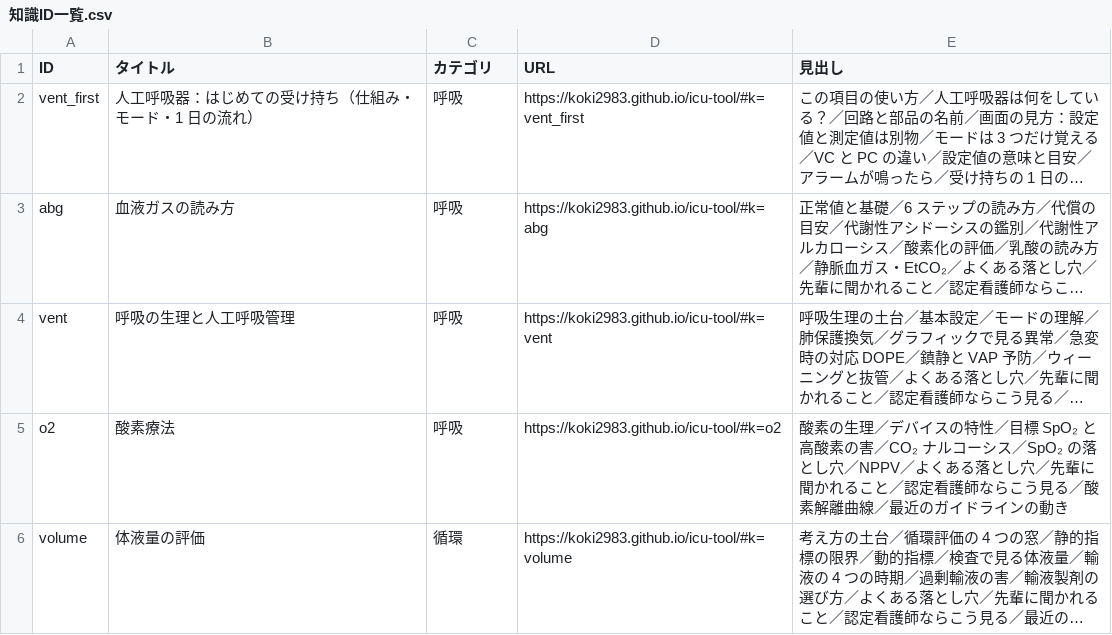
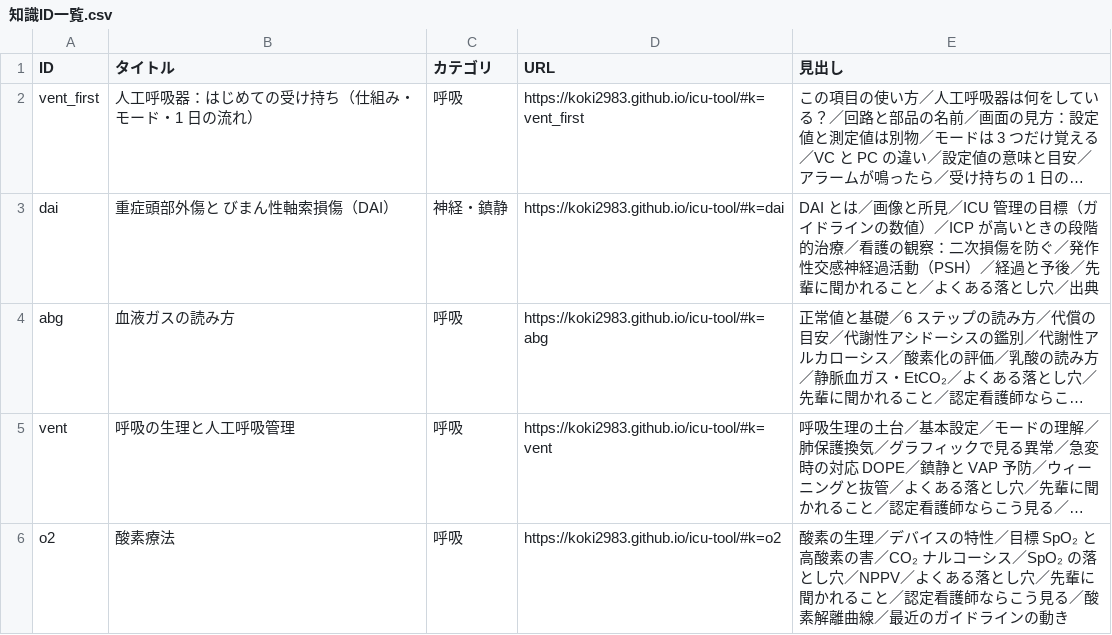
Before and after one commit to koki2983/icu-tool, a CSV file: 知識ID一覧.csv, drawn as a sheet; only a part is shown; the shorter side is filled out with more unchanged rows; long unchanged cells end in …; the diff names each change by its address in the sheet, - before the commit and + after, or states it on an @@ line.

Commit message:
知識：重症頭部外傷と びまん性軸索損傷（DAI）を追加（図2点・用語7語）

```diff
--- a/知識ID一覧.csv
+++ b/知識ID一覧.csv
+row 3: dai | 重症頭部外傷と びまん性軸索損傷（DAI） | 神経・鎮静 | https://koki2983.github.io/icu-tool/#k=dai | DAI とは／画像と所見／ICU 管理の目標（ガイドラインの数値）／ICP が高いときの段階的治療／看護の観察：二次損傷を防ぐ／発作性交感神経過活動（PSH）／経過と予後／先輩に聞かれること／よくある落とし穴／出典
```
Also changed, not shown: 3 other files.
